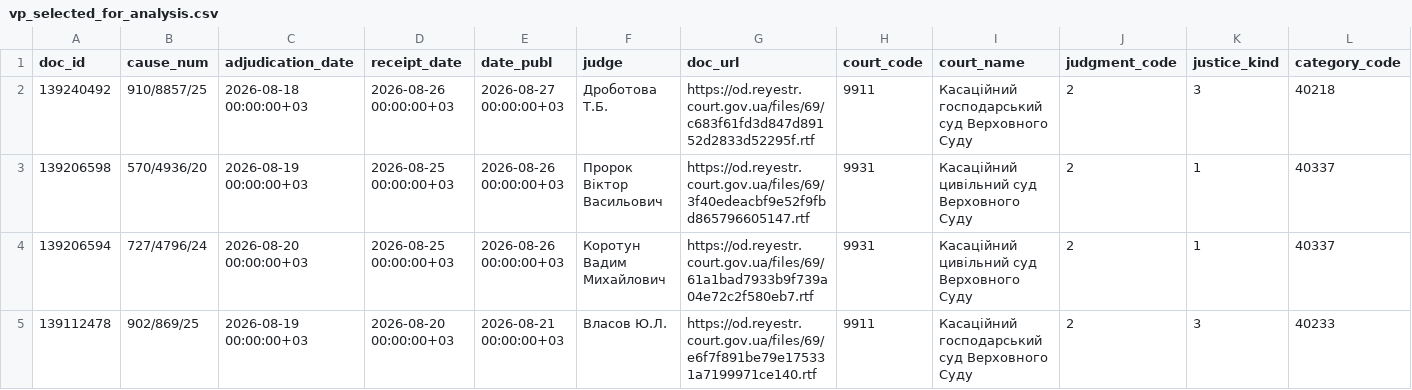
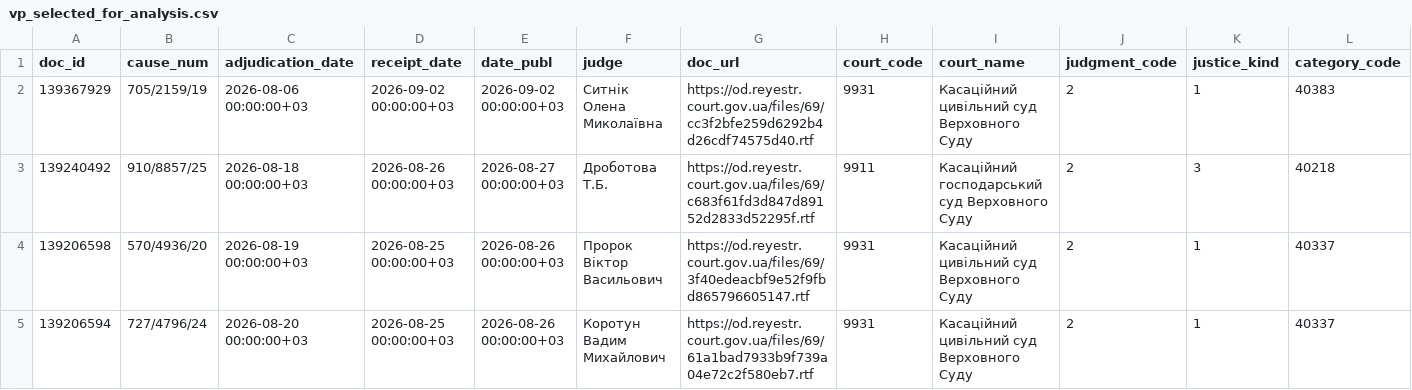
Before and after one commit to apryshchepchuk/VS-legal-digest, a CSV file: data/interim/vp_selected_for_analysis.csv, drawn as a sheet; only a part is shown; the shorter side is filled out with more unchanged rows; rows hold the shown columns only; the diff names each change by its address in the sheet, - before the commit and + after, or states it on an @@ line.

```diff
--- a/data/interim/vp_selected_for_analysis.csv
+++ b/data/interim/vp_selected_for_analysis.csv
+row 2: 139367929 | 705/2159/19 | 2026-08-06 00:00:00+03 | 2026-09-02 00:00:00+03 | 2026-09-02 00:00:00+03 | Ситнік Олена Миколаївна | https://od.reyestr.court.gov.ua/files/69/cc3f2bfe259d6292b4d26cdf74575d40.rtf | 9931 | Касаційний цивільний суд Верховного Суду | 2 | 1 | 40383
```
Also changed, not shown: data/interim/vp_candidates.csv, data/interim/vp_last7.csv, 7 other files.
